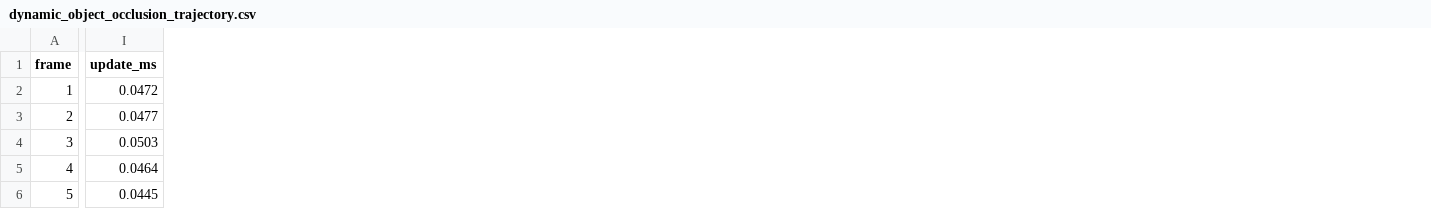
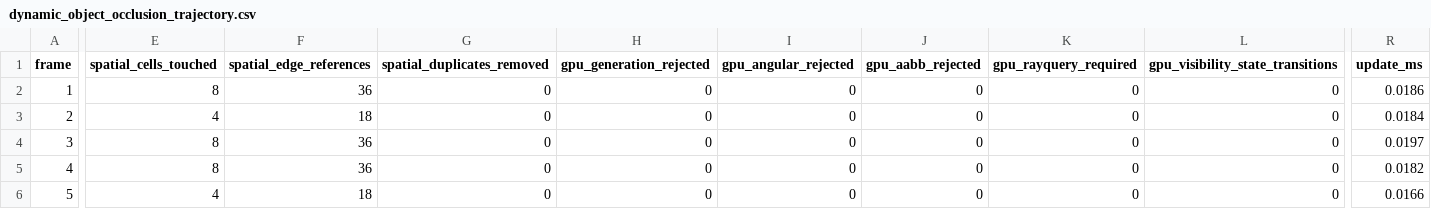
Before and after one commit to SadSinglePringle/RayLess, a CSV file: results/latest/dynamic_object_occlusion_trajectory.csv, drawn as a sheet; only a part is shown, gaps mark what is left out; addresses are those after the commit; the diff covers the shown part only; the diff names each change by its address in the sheet, - before the commit and + after, or states it on an @@ line.

Commit message:
results: publish GPU discovery exact-source evidence

```diff
--- a/results/latest/dynamic_object_occlusion_trajectory.csv
+++ b/results/latest/dynamic_object_occlusion_trajectory.csv
+column E (spatial_cells_touched), rows 2-6: 8 | 4 | 8 | 8 | 4
+column F (spatial_edge_references), rows 2-6: 36 | 18 | 36 | 36 | 18
+column G (spatial_duplicates_removed), rows 2-6: all 0
+column H (gpu_generation_rejected), rows 2-6: all 0
+column I (gpu_angular_rejected), rows 2-6: all 0
+column J (gpu_aabb_rejected), rows 2-6: all 0
+column K (gpu_rayquery_required), rows 2-6: all 0
+column L (gpu_visibility_state_transitions), rows 2-6: all 0
-R2 (update_ms): 0.0472
+R2 (update_ms): 0.0186
-R3 (update_ms): 0.0477
+R3 (update_ms): 0.0184
-R4 (update_ms): 0.0503
+R4 (update_ms): 0.0197
-R5 (update_ms): 0.0464
+R5 (update_ms): 0.0182
-R6 (update_ms): 0.0445
+R6 (update_ms): 0.0166
```
Also changed, not shown: 1 added column elsewhere in this file, results/latest/astg_gpu_dynamic_light.csv, results/latest/astg_gpu_refinement.csv, 31 other files.
